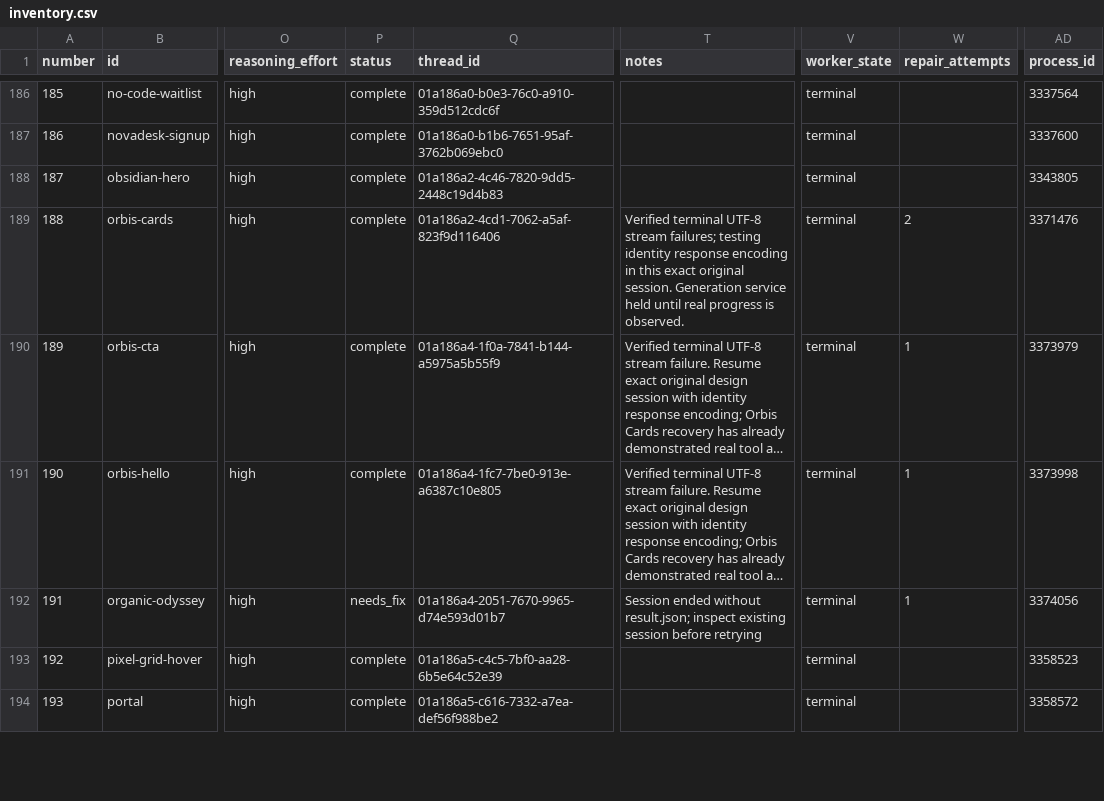
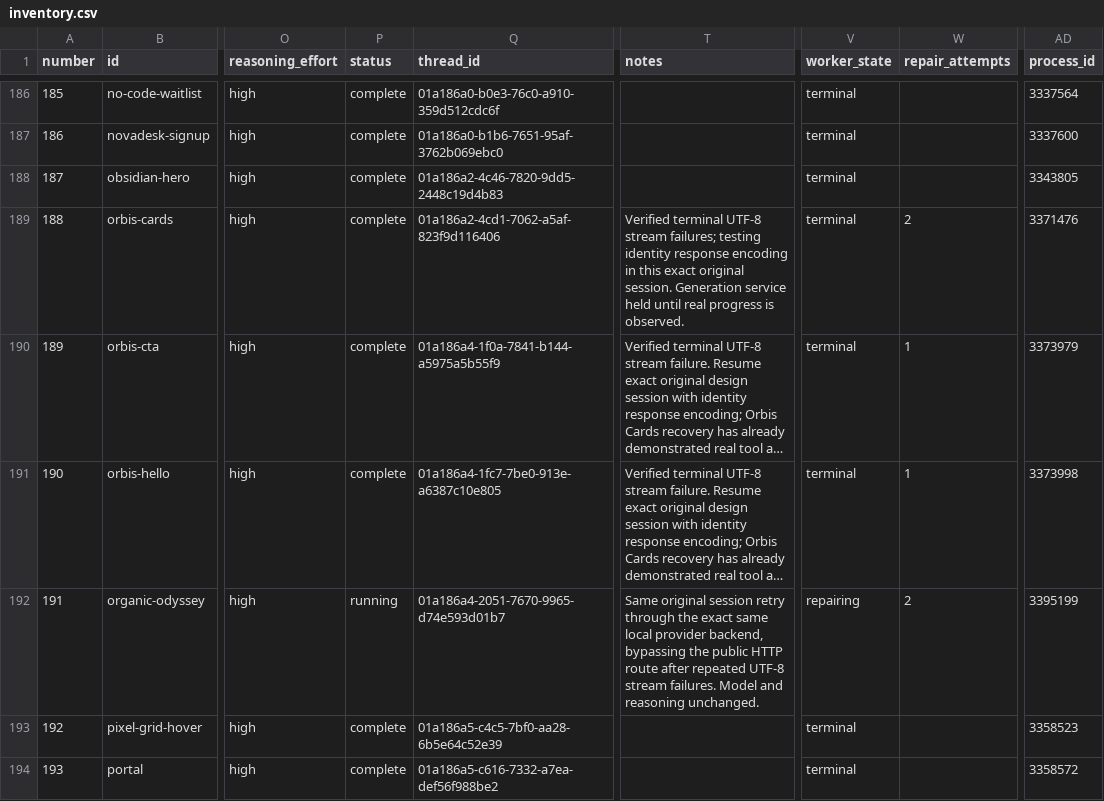
Before and after one commit to radish40/MotionSites, a CSV file: docs/gpt-6.1-sol-high/inventory.csv, drawn as a sheet; only a part is shown, gaps mark what is left out; long unchanged cells end in …; the diff covers the shown part only; the diff names each change by its address in the sheet, - before the commit and + after, or states it on an @@ line.

```diff
--- a/docs/gpt-6.1-sol-high/inventory.csv
+++ b/docs/gpt-6.1-sol-high/inventory.csv
-P192 (status): needs_fix
+P192 (status): running
-T192 (notes): Session ended without result.json; inspect existing session before retrying
+T192 (notes): Same original session retry through the exact same local provider backend, bypassing the public HTTP route after repeated UTF-8 stream failures. Model and reasoning unchanged.
-V192 (worker_state): terminal
+V192 (worker_state): repairing
-W192 (repair_attempts): 1
+W192 (repair_attempts): 2
-AD192 (process_id): 3374056
+AD192 (process_id): 3395199
```
Also changed, not shown: 33 edited cells elsewhere in this file, 4 other files.
